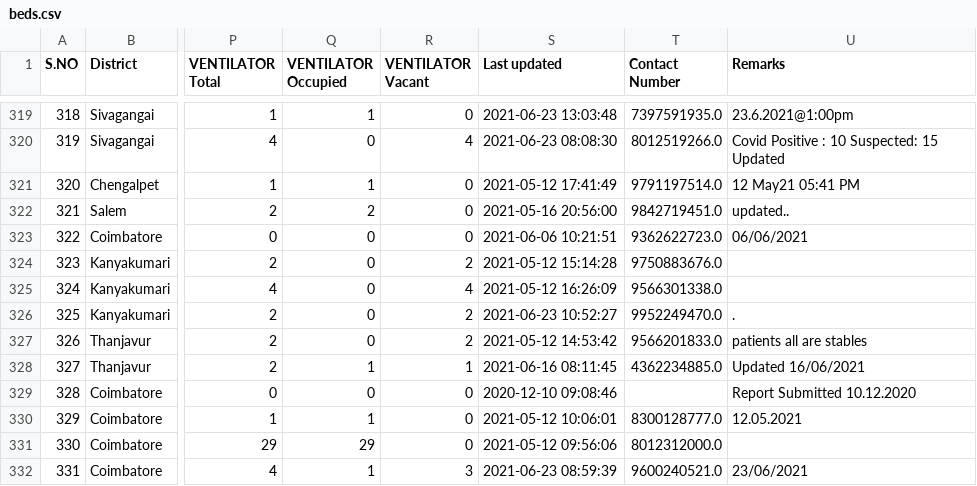
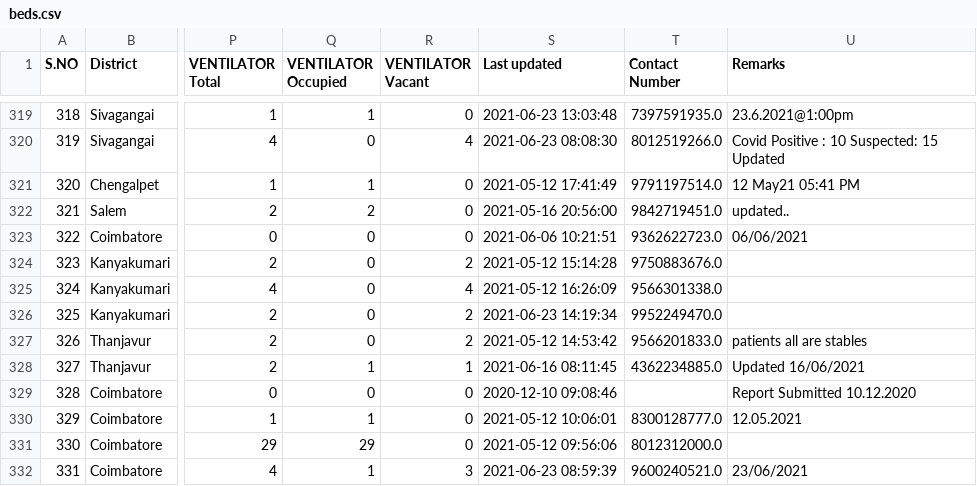
Before and after one commit to mskian/tamil-nadu-covid-beds-api, a CSV file: data/beds.csv, drawn as a sheet; only a part is shown, gaps mark what is left out; the diff covers the shown part only; the diff names each change by its address in the sheet, - before the commit and + after, or states it on an @@ line.

```diff
--- a/data/beds.csv
+++ b/data/beds.csv
-S326 (Last updated): 2021-06-23 10:52:27
+S326 (Last updated): 2021-06-23 14:19:34
-U326 (Remarks): .
+U326 (Remarks): (empty)
```
Also changed, not shown: 13 edited cells elsewhere in this file, 1 other file.
